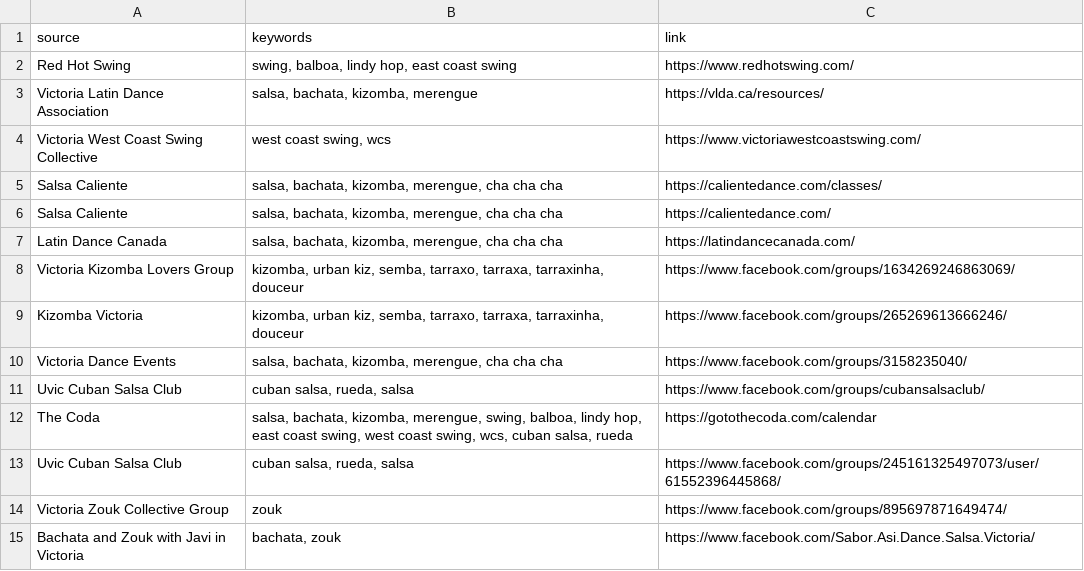
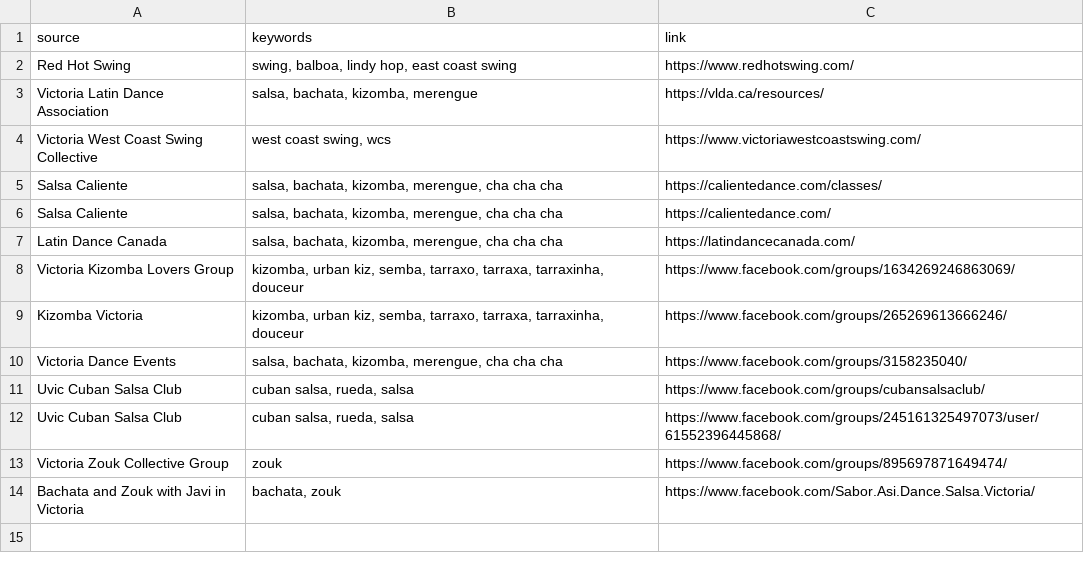
Before and after one commit to LindsayMoir/social_dance_app, a CSV file: data/urls/aaa_urls.csv, drawn as a sheet; the diff names each change by its address in the sheet, - before the commit and + after, or states it on an @@ line.

```diff
--- a/data/urls/aaa_urls.csv
+++ b/data/urls/aaa_urls.csv
-row 12: The Coda | salsa, bachata, kizomba, merengue, swing, balboa, lindy hop, east coast swing, west coast swing, wcs, cuban salsa, rueda | https://gotothecoda.com/calendar
```
Also changed, not shown: checkpoint/fb_search_keywords.csv, output/events_urls_diff.csv, 10 other files.
